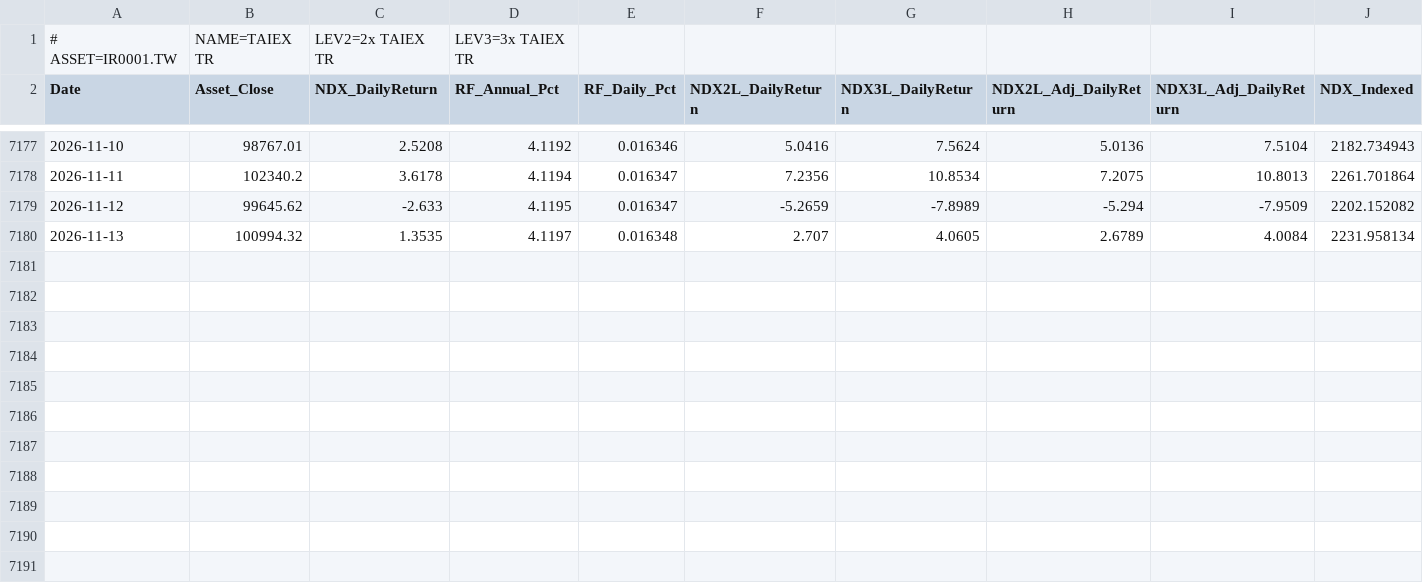
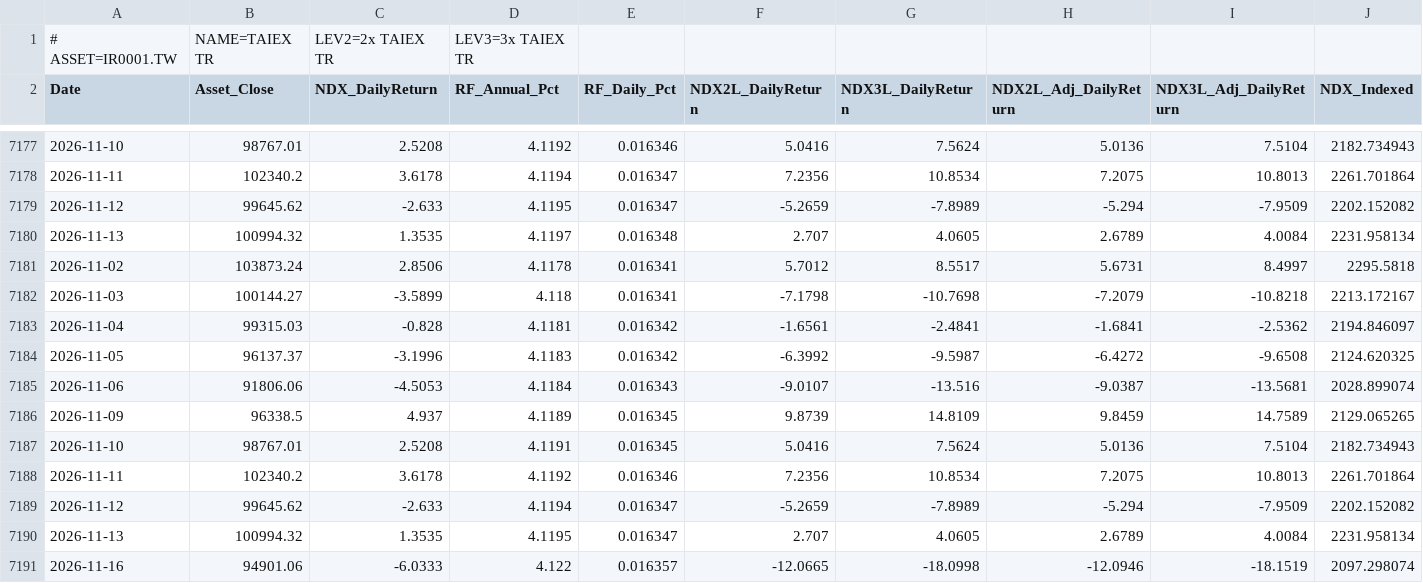
Before and after one commit to petahung/monte_carlo_sim, a CSV file: data/ir0001_tw_leveraged.csv, drawn as a sheet; only a part is shown, gaps mark what is left out; rows hold the shown columns only; the diff names each change by its address in the sheet, - before the commit and + after, or states it on an @@ line.

```diff
--- a/data/ir0001_tw_leveraged.csv
+++ b/data/ir0001_tw_leveraged.csv
+row 7181: 2026-11-02 | 103873.24 | 2.8506 | 4.1178 | 0.016341 | 5.7012 | 8.5517 | 5.6731 | 8.4997 | 2295.5818
+row 7182: 2026-11-03 | 100144.27 | -3.5899 | 4.118 | 0.016341 | -7.1798 | -10.7698 | -7.2079 | -10.8218 | 2213.172167
+row 7183: 2026-11-04 | 99315.03 | -0.828 | 4.1181 | 0.016342 | -1.6561 | -2.4841 | -1.6841 | -2.5362 | 2194.846097
+row 7184: 2026-11-05 | 96137.37 | -3.1996 | 4.1183 | 0.016342 | -6.3992 | -9.5987 | -6.4272 | -9.6508 | 2124.620325
+row 7185: 2026-11-06 | 91806.06 | -4.5053 | 4.1184 | 0.016343 | -9.0107 | -13.516 | -9.0387 | -13.5681 | 2028.899074
+row 7186: 2026-11-09 | 96338.5 | 4.937 | 4.1189 | 0.016345 | 9.8739 | 14.8109 | 9.8459 | 14.7589 | 2129.065265
+row 7187: 2026-11-10 | 98767.01 | 2.5208 | 4.1191 | 0.016345 | 5.0416 | 7.5624 | 5.0136 | 7.5104 | 2182.734943
+row 7188: 2026-11-11 | 102340.2 | 3.6178 | 4.1192 | 0.016346 | 7.2356 | 10.8534 | 7.2075 | 10.8013 | 2261.701864
+row 7189: 2026-11-12 | 99645.62 | -2.633 | 4.1194 | 0.016347 | -5.2659 | -7.8989 | -5.294 | -7.9509 | 2202.152082
+row 7190: 2026-11-13 | 100994.32 | 1.3535 | 4.1195 | 0.016347 | 2.707 | 4.0605 | 2.6789 | 4.0084 | 2231.958134
+row 7191: 2026-11-16 | 94901.06 | -6.0333 | 4.122 | 0.016357 | -12.0665 | -18.0998 | -12.0946 | -18.1519 | 2097.298074
```
Also changed, not shown: data/0050_tw_leveraged.csv, data/btc-usd_leveraged.csv, 4 other files.
